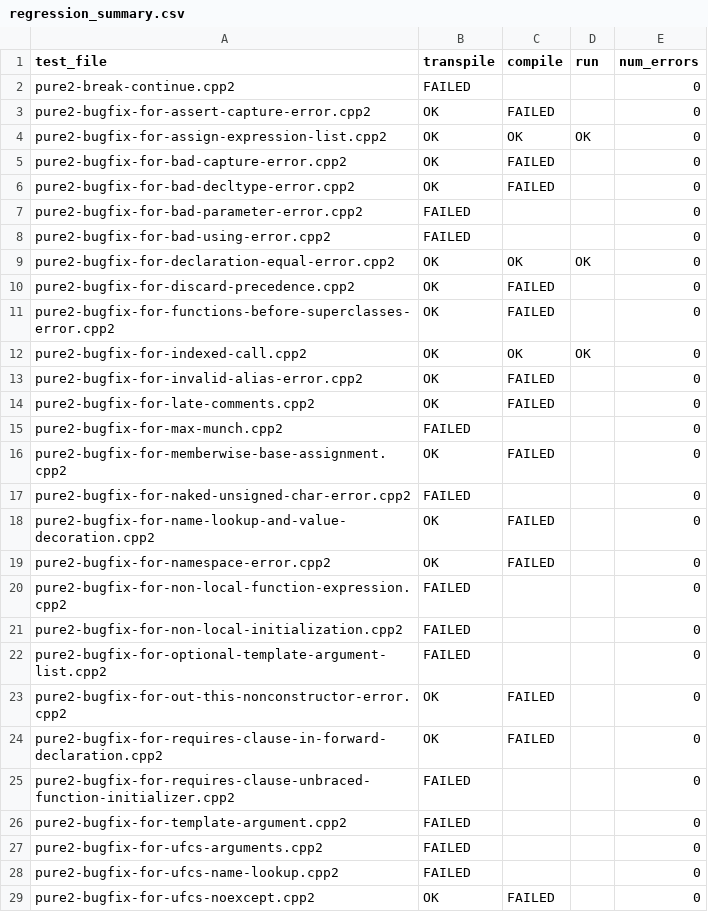
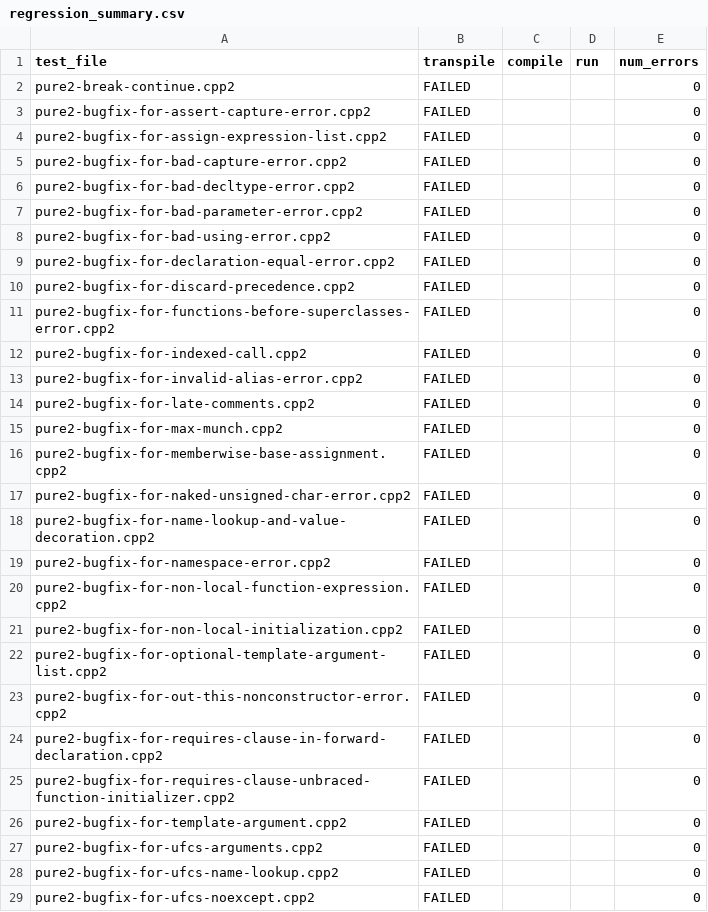
Before and after one commit to jnorthrup/cppfort, a CSV file: tools/stage1/regression_summary.csv, drawn as a sheet; only a part is shown; the diff covers the shown part only.

```diff
--- a/tools/stage1/regression_summary.csv
+++ b/tools/stage1/regression_summary.csv
@@ -2,19 +2,19 @@ test_file,transpile,compile,run,num_errors
 pure2-break-continue.cpp2,FAILED,,,0
-pure2-bugfix-for-assert-capture-error.cpp2,OK,FAILED,,0
-pure2-bugfix-for-assign-expression-list.cpp2,OK,OK,OK,0
-pure2-bugfix-for-bad-capture-error.cpp2,OK,FAILED,,0
-pure2-bugfix-for-bad-decltype-error.cpp2,OK,FAILED,,0
+pure2-bugfix-for-assert-capture-error.cpp2,FAILED,,,0
+pure2-bugfix-for-assign-expression-list.cpp2,FAILED,,,0
+pure2-bugfix-for-bad-capture-error.cpp2,FAILED,,,0
+pure2-bugfix-for-bad-decltype-error.cpp2,FAILED,,,0
 pure2-bugfix-for-bad-parameter-error.cpp2,FAILED,,,0
 pure2-bugfix-for-bad-using-error.cpp2,FAILED,,,0
-pure2-bugfix-for-declaration-equal-error.cpp2,OK,OK,OK,0
-pure2-bugfix-for-discard-precedence.cpp2,OK,FAILED,,0
-pure2-bugfix-for-functions-before-superclasses-error.cpp2,OK,FAILED,,0
-pure2-bugfix-for-indexed-call.cpp2,OK,OK,OK,0
-pure2-bugfix-for-invalid-alias-error.cpp2,OK,FAILED,,0
-pure2-bugfix-for-late-comments.cpp2,OK,FAILED,,0
+pure2-bugfix-for-declaration-equal-error.cpp2,FAILED,,,0
+pure2-bugfix-for-discard-precedence.cpp2,FAILED,,,0
+pure2-bugfix-for-functions-before-superclasses-error.cpp2,FAILED,,,0
+pure2-bugfix-for-indexed-call.cpp2,FAILED,,,0
+pure2-bugfix-for-invalid-alias-error.cpp2,FAILED,,,0
+pure2-bugfix-for-late-comments.cpp2,FAILED,,,0
 pure2-bugfix-for-max-munch.cpp2,FAILED,,,0
-pure2-bugfix-for-memberwise-base-assignment.cpp2,OK,FAILED,,0
+pure2-bugfix-for-memberwise-base-assignment.cpp2,FAILED,,,0
 pure2-bugfix-for-naked-unsigned-char-error.cpp2,FAILED,,,0
-pure2-bugfix-for-name-lookup-and-value-decoration.cpp2,OK,FAILED,,0
-pure2-bugfix-for-namespace-error.cpp2,OK,FAILED,,0
+pure2-bugfix-for-name-lookup-and-value-decoration.cpp2,FAILED,,,0
+pure2-bugfix-for-namespace-error.cpp2,FAILED,,,0
 pure2-bugfix-for-non-local-function-expression.cpp2,FAILED,,,0
@@ -22,4 +22,4 @@ pure2-bugfix-for-non-local-initialization.cpp2,FAILED,,,0
 pure2-bugfix-for-optional-template-argument-list.cpp2,FAILED,,,0
-pure2-bugfix-for-out-this-nonconstructor-error.cpp2,OK,FAILED,,0
-pure2-bugfix-for-requires-clause-in-forward-declaration.cpp2,OK,FAILED,,0
+pure2-bugfix-for-out-this-nonconstructor-error.cpp2,FAILED,,,0
+pure2-bugfix-for-requires-clause-in-forward-declaration.cpp2,FAILED,,,0
 pure2-bugfix-for-requires-clause-unbraced-function-initializer.cpp2,FAILED,,,0
@@ -28,2 +28,2 @@ pure2-bugfix-for-ufcs-arguments.cpp2,FAILED,,,0
 pure2-bugfix-for-ufcs-name-lookup.cpp2,FAILED,,,0
-pure2-bugfix-for-ufcs-noexcept.cpp2,OK,FAILED,,0
+pure2-bugfix-for-ufcs-noexcept.cpp2,FAILED,,,0
```
Also changed, not shown: 109 edited cells elsewhere in this file, 18 other files.
